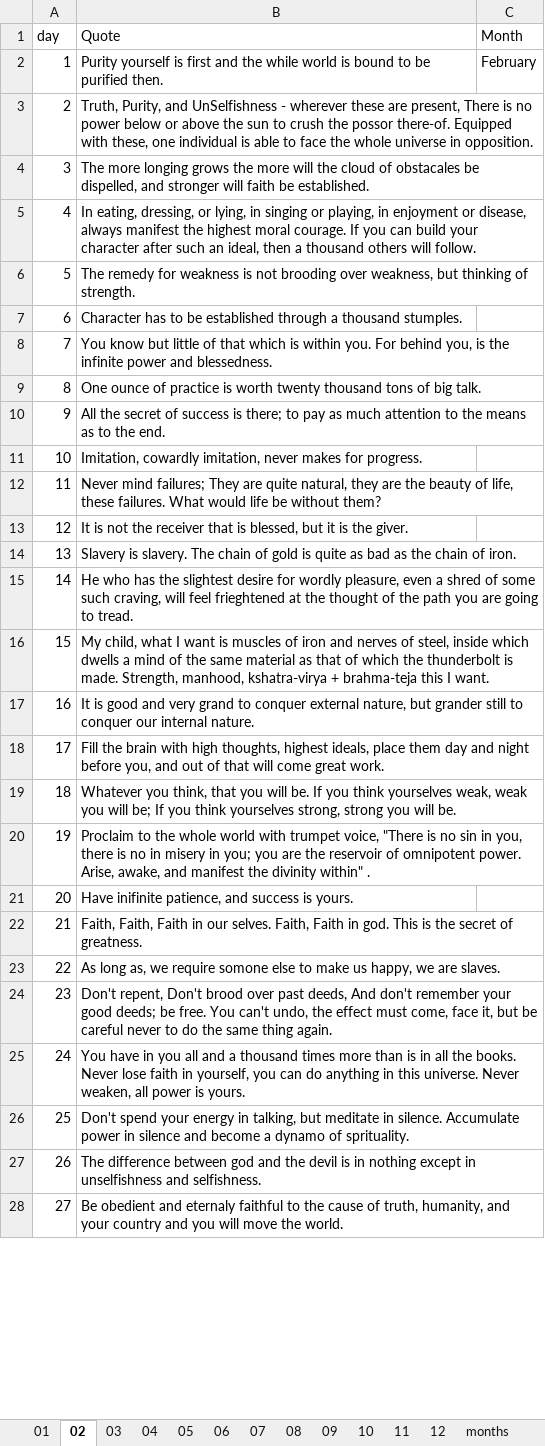
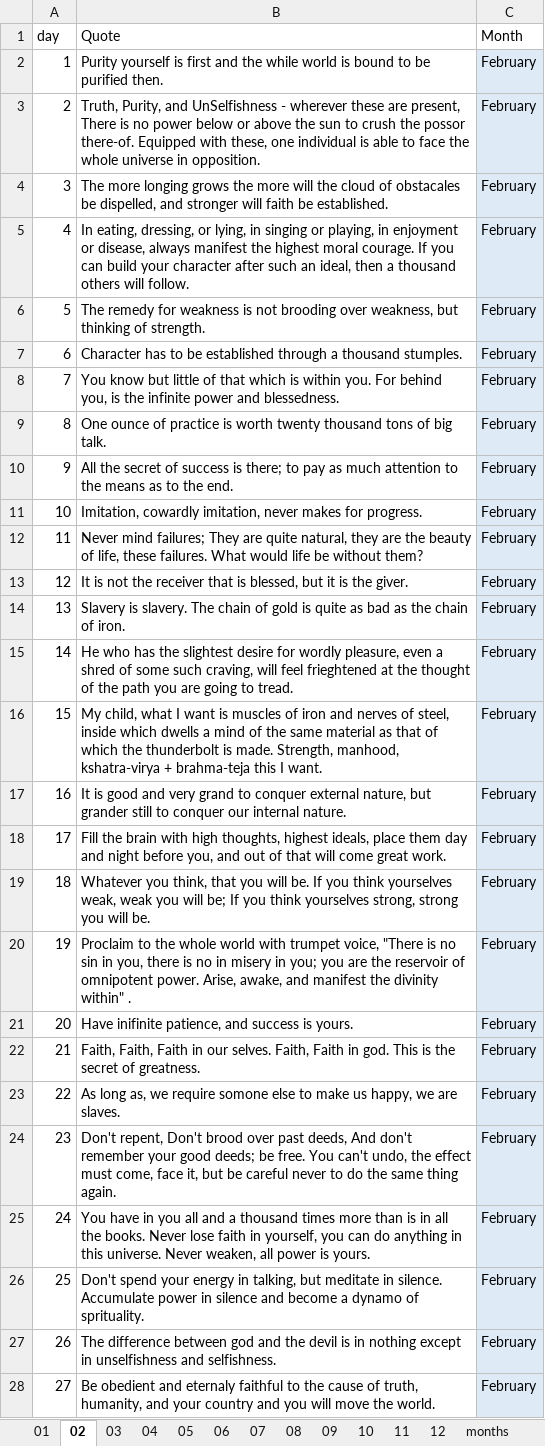
Before and after one commit to teamdailypractice/swami-vivekananda-quotes, an Excel workbook: Vivekananda.xlsx, sheet 02, drawn as a sheet; only a part is shown; values as stored, in another font and other column widths than the file's, no borders; the diff covers the shown part only; the diff names each change by its address in the sheet, - before the commit and + after, or states it on an @@ line.

```diff
--- a/Vivekananda.xlsx (sheet 02)
+++ b/Vivekananda.xlsx (sheet 02)
-C2:C28 fill: none
+C2:C28 fill: #DEEBF7
-C3:C28 (Month): (empty)
+C3:C28 (Month): February
```
Also changed, not shown: 3 edited cells and cell formats elsewhere in this sheet, sheet 06, sheet 05, sheet 09, sheet 08, sheet 12, sheet 10, 4 more sheets, formulas that keep their value.
